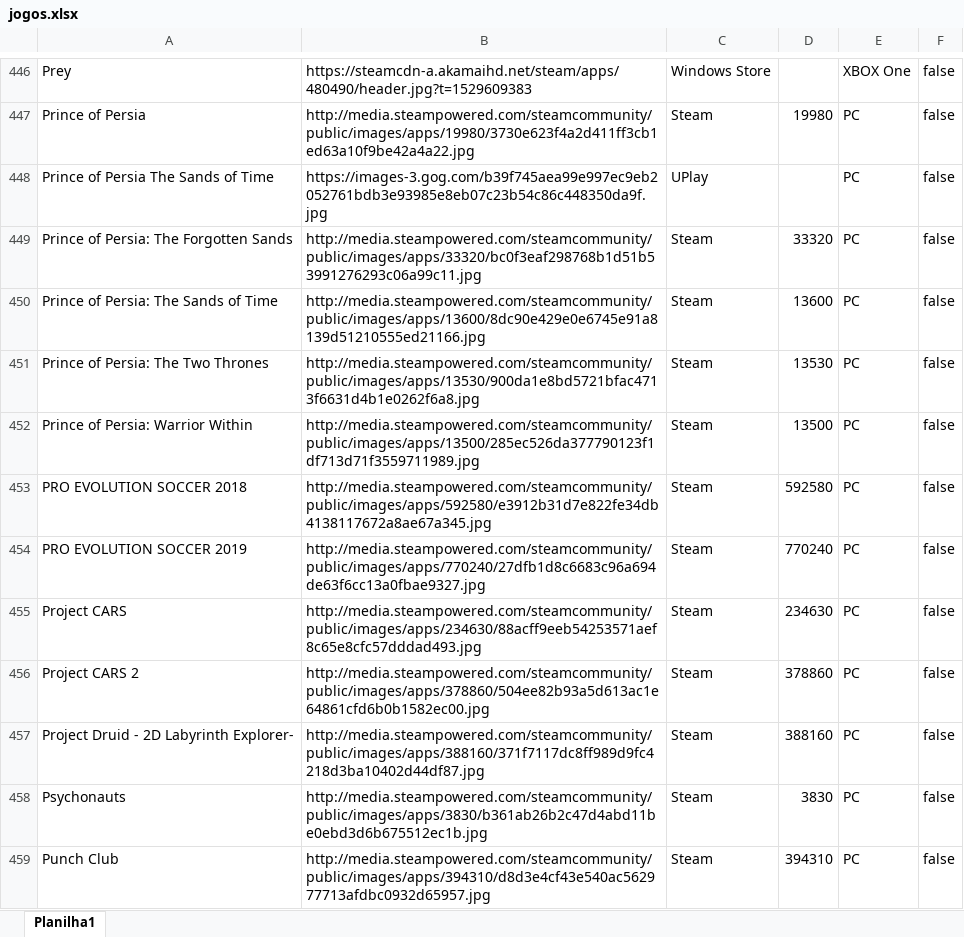
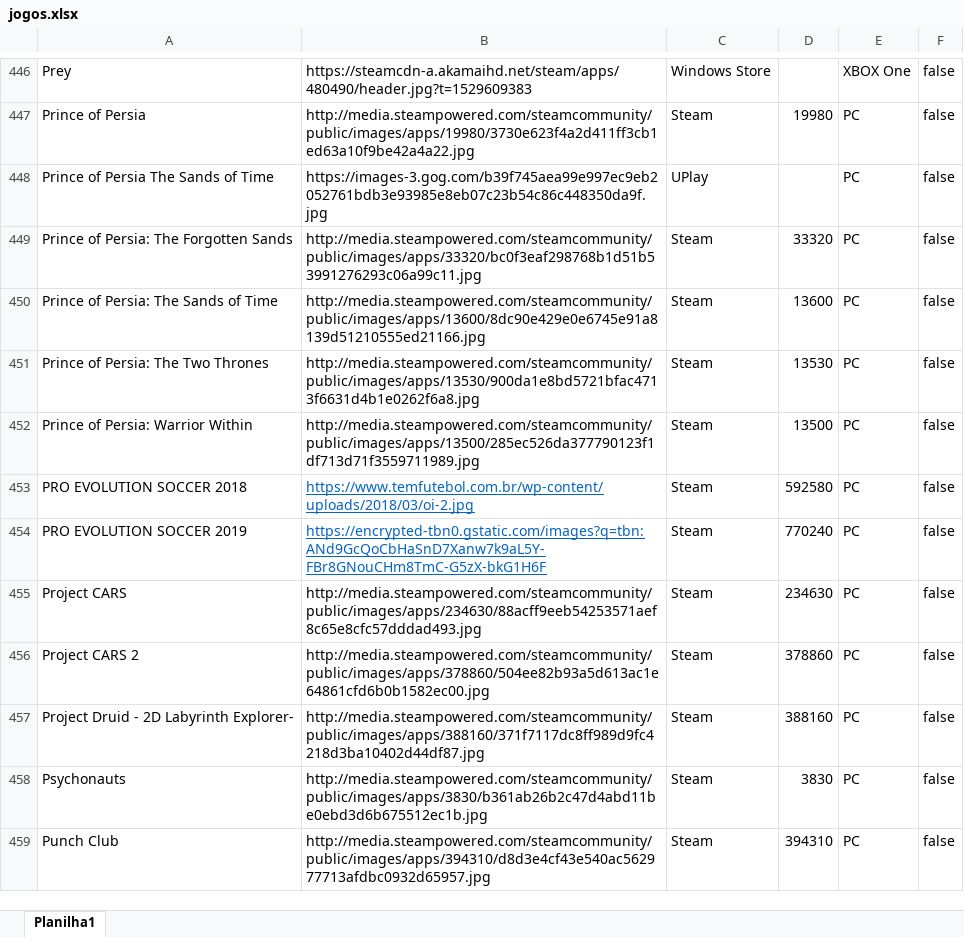
Before and after one commit to PRElias/mycollections-cli, an Excel workbook: jogos.xlsx, sheet Planilha1, drawn as a sheet; only a part is shown, gaps mark what is left out; values as stored, in another font and other column widths than the file's, no borders; the diff names each change by its address in the sheet, - before the commit and + after, or states it on an @@ line.

```diff
--- a/jogos.xlsx (sheet Planilha1)
+++ b/jogos.xlsx (sheet Planilha1)
-B453: http://media.steampowered.com/steamcommunity/public/images/apps/592580/e3912b31d7e822fe34db4138117672a8ae67a345.jpg
+B453: https://www.temfutebol.com.br/wp-content/uploads/2018/03/oi-2.jpg
@@ B453:B454 underline: off → on, text colour: black → #0563C1 @@
-B454: http://media.steampowered.com/steamcommunity/public/images/apps/770240/27dfb1d8c6683c96a694de63f6cc13a0fbae9327.jpg
+B454: https://encrypted-tbn0.gstatic.com/images?q=tbn:ANd9GcQoCbHaSnD7Xanw7k9aL5Y-FBr8GNouCHm8TmC-G5zX-bkG1H6F
```
Also changed, not shown: 2 other files.
